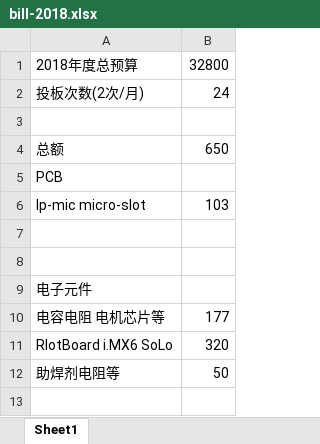
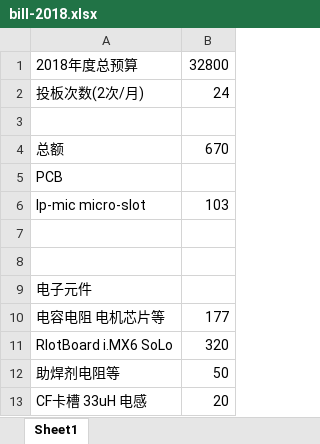
Before and after one commit to marek1914/src, an Excel workbook: data/bill-2018.xlsx, sheet Sheet1, drawn as a sheet; values as stored, in another font and other column widths than the file's, no borders; the diff names each change by its address in the sheet, - before the commit and + after, or states it on an @@ line.

```diff
--- a/data/bill-2018.xlsx (sheet Sheet1)
+++ b/data/bill-2018.xlsx (sheet Sheet1)
-B4: 650
+B4: 670
+row 13: CF卡槽 33uH 电感 | 20
```
Also changed, not shown: 7 other files.
